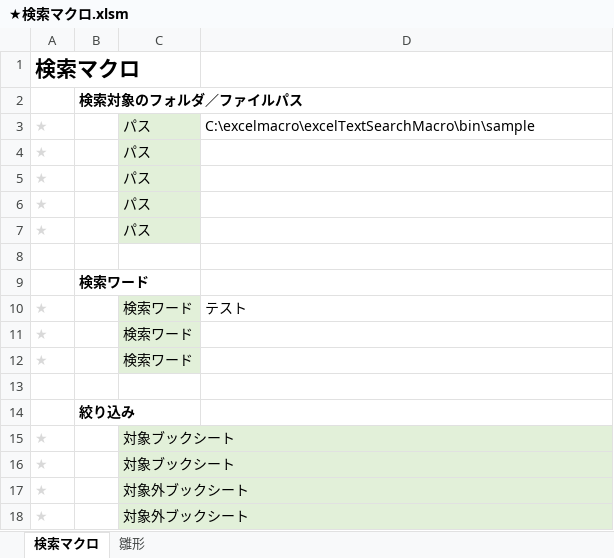
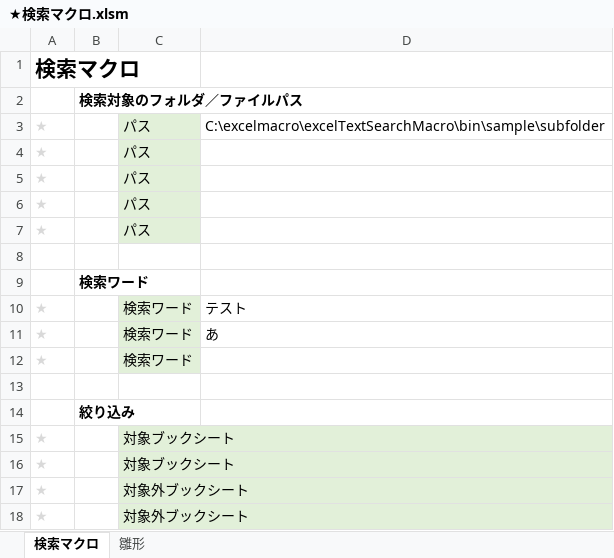
Before and after one commit to tom4989/excelTextSearchMacro, an Excel workbook: bin/★検索マクロ.xlsm, sheet 検索マクロ, drawn as a sheet; values as stored, in another font and other column widths than the file's, no borders; charts and pictures not drawn; the diff names each change by its address in the sheet, - before the commit and + after, or states it on an @@ line.

```diff
--- a/bin/★検索マクロ.xlsm (sheet 検索マクロ)
+++ b/bin/★検索マクロ.xlsm (sheet 検索マクロ)
-D3: C:\excelmacro\excelTextSearchMacro\bin\sample
+D3: C:\excelmacro\excelTextSearchMacro\bin\sample\subfolder
-D11: (empty)
+D11: あ
```
Also changed, not shown: bin/sample/subfolder/sample2.xlsx, 1 other file.
